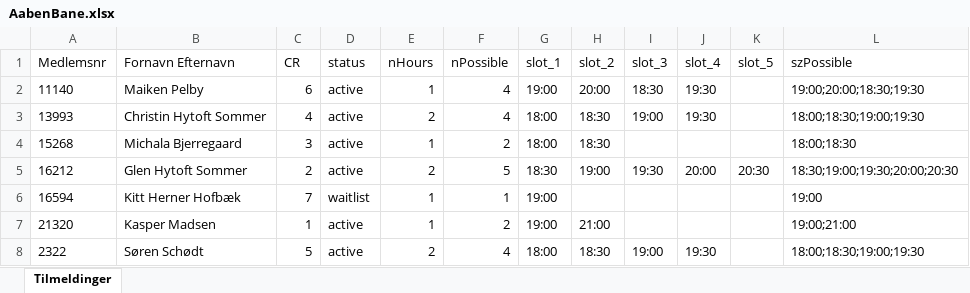
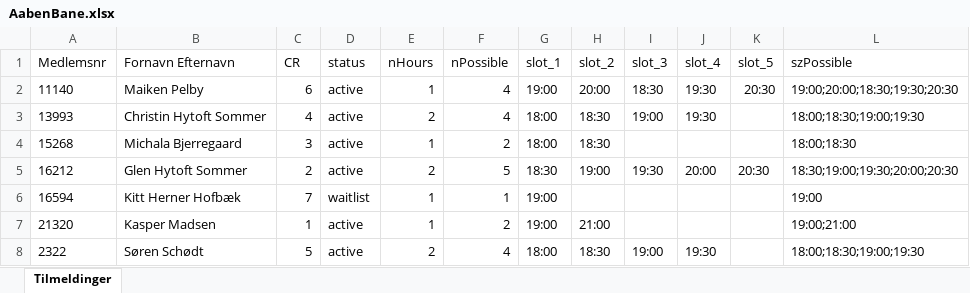
Before and after one commit to christinsommer/AabenBaneAften, an Excel workbook: AabenBane.xlsx, sheet Tilmeldinger, drawn as a sheet; values as stored, in another font and other column widths than the file's, no borders; the diff names each change by its address in the sheet, - before the commit and + after, or states it on an @@ line.

```diff
--- a/AabenBane.xlsx (sheet Tilmeldinger)
+++ b/AabenBane.xlsx (sheet Tilmeldinger)
-K2 (slot_5): (empty)
+K2 (slot_5): 20:30
-L2 (szPossible): 19:00;20:00;18:30;19:30
+L2 (szPossible): 19:00;20:00;18:30;19:30;20:30
```
Also changed, not shown: 14 other files.
